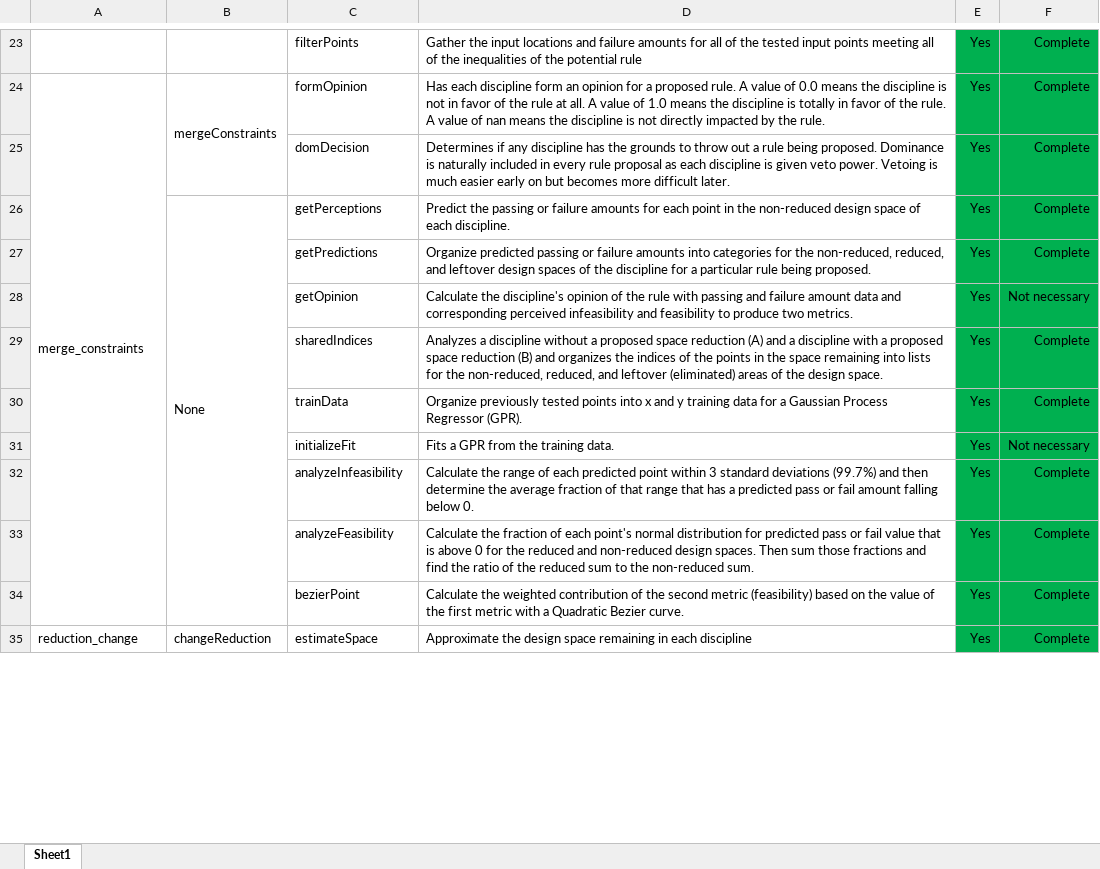
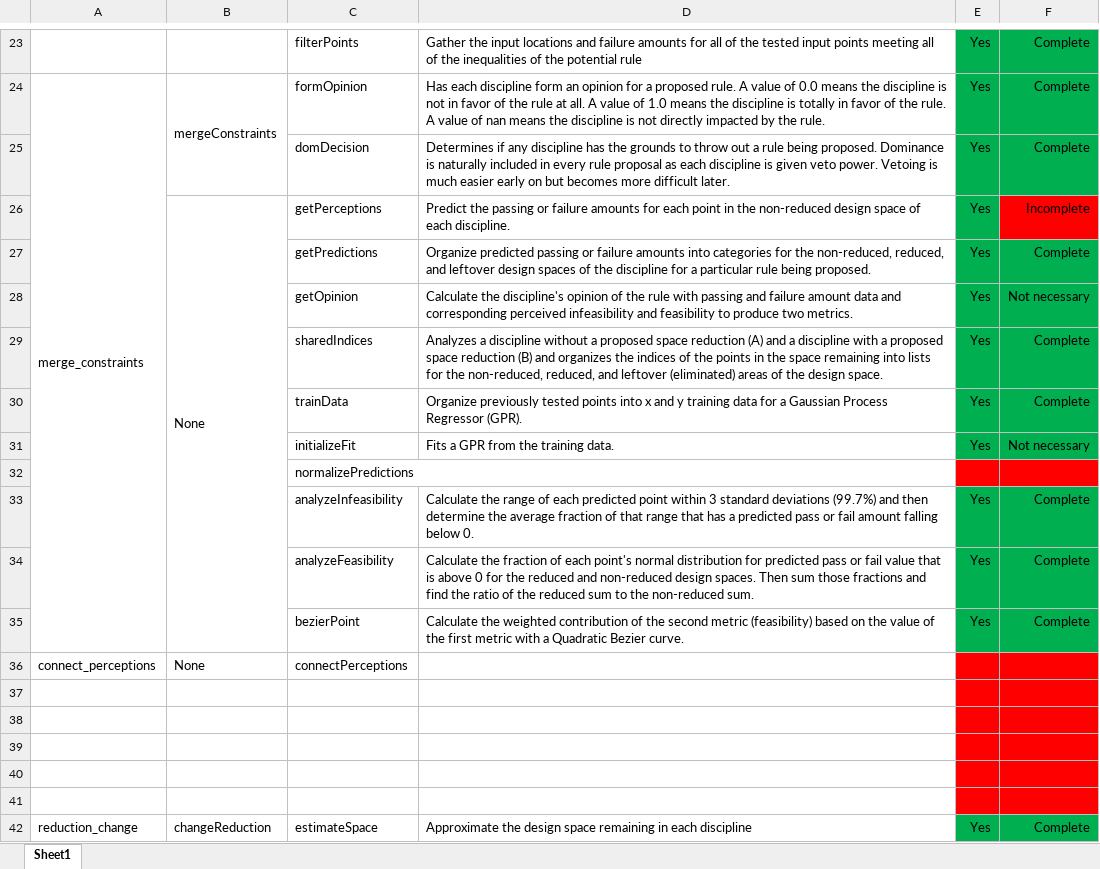
Before and after one commit to Marine-Structures-Design-Lab/DesignSpace_Fragility, an Excel workbook: Python Code/File_Tracker.xlsx, sheet Sheet1, drawn as a sheet; only a part is shown, gaps mark what is left out; values as stored, in another font and other column widths than the file's, no borders; the diff names each change by its address in the sheet, - before the commit and + after, or states it on an @@ line.

```diff
--- a/Python Code/File_Tracker.xlsx (sheet Sheet1)
+++ b/Python Code/File_Tracker.xlsx (sheet Sheet1)
-F26: Complete
+F26: Incomplete
-F26 fill: #00B050
+F26 fill: #FF0000
+row 32:  |  | normalizePredictions
+row 36: connect_perceptions | None | connectPerceptions
+row 37: (empty)
+row 38: (empty)
+row 39: (empty)
+row 40: (empty)
+row 41: (empty)
```
Also changed, not shown: 3 other files.
